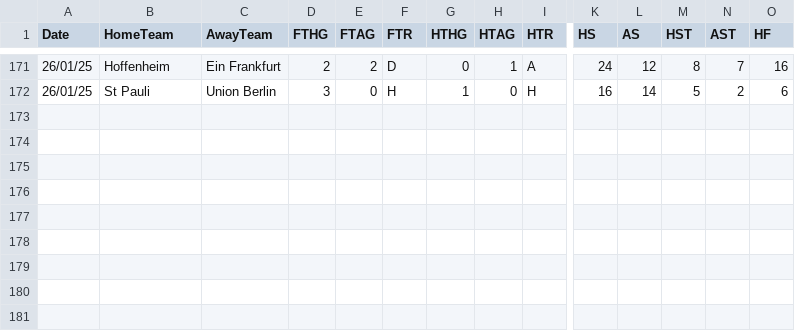
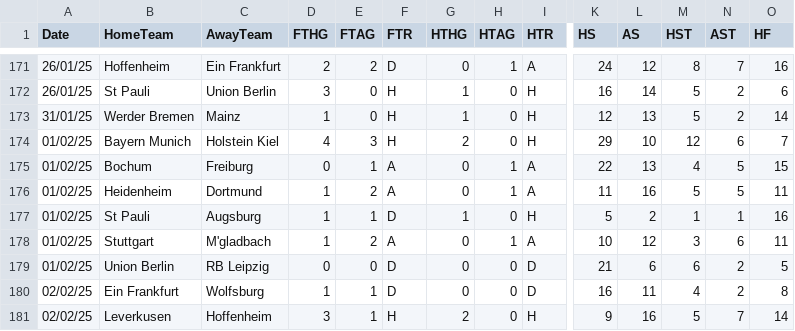
Before and after one commit to datasets/football-datasets, a CSV file: datasets/bundesliga/season-2425.csv, drawn as a sheet; only a part is shown, gaps mark what is left out; rows hold the shown columns only; the diff names each change by its address in the sheet, - before the commit and + after, or states it on an @@ line.

```diff
--- a/datasets/bundesliga/season-2425.csv
+++ b/datasets/bundesliga/season-2425.csv
+row 173: 31/01/25 | Werder Bremen | Mainz | 1 | 0 | H | 1 | 0 | H | 12 | 13 | 5 | 2 | 14
+row 174: 01/02/25 | Bayern Munich | Holstein Kiel | 4 | 3 | H | 2 | 0 | H | 29 | 10 | 12 | 6 | 7
+row 175: 01/02/25 | Bochum | Freiburg | 0 | 1 | A | 0 | 1 | A | 22 | 13 | 4 | 5 | 15
+row 176: 01/02/25 | Heidenheim | Dortmund | 1 | 2 | A | 0 | 1 | A | 11 | 16 | 5 | 5 | 11
+row 177: 01/02/25 | St Pauli | Augsburg | 1 | 1 | D | 1 | 0 | H | 5 | 2 | 1 | 1 | 16
+row 178: 01/02/25 | Stuttgart | M'gladbach | 1 | 2 | A | 0 | 1 | A | 10 | 12 | 3 | 6 | 11
+row 179: 01/02/25 | Union Berlin | RB Leipzig | 0 | 0 | D | 0 | 0 | D | 21 | 6 | 6 | 2 | 5
+row 180: 02/02/25 | Ein Frankfurt | Wolfsburg | 1 | 1 | D | 0 | 0 | D | 16 | 11 | 4 | 2 | 8
+row 181: 02/02/25 | Leverkusen | Hoffenheim | 3 | 1 | H | 2 | 0 | H | 9 | 16 | 5 | 7 | 14
```
Also changed, not shown: datasets/la-liga/season-2425.csv, datasets/ligue-1/season-2425.csv, 2 other files.
